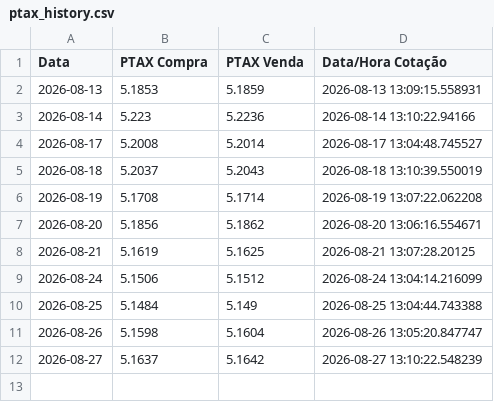
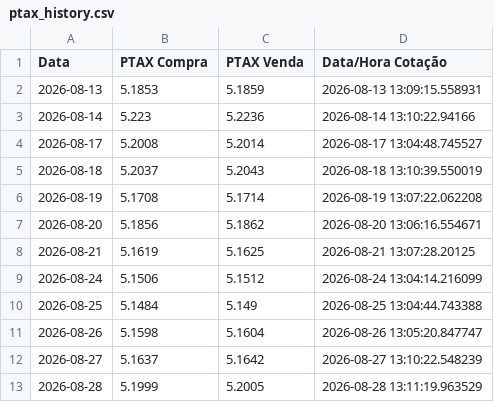
Before and after one commit to joaomissel/market-data-automation, a CSV file: ptax_history.csv, drawn as a sheet.

```diff
--- a/ptax_history.csv
+++ b/ptax_history.csv
@@ -12 +12,2 @@ Data,PTAX Compra,PTAX Venda,Data/Hora Cotação
 2026-08-27,5.1637,5.1642,2026-08-27 13:10:22.548239
+2026-08-28,5.1999,5.2005,2026-08-28 13:11:19.963529
```
Also changed, not shown: 1 other file.
